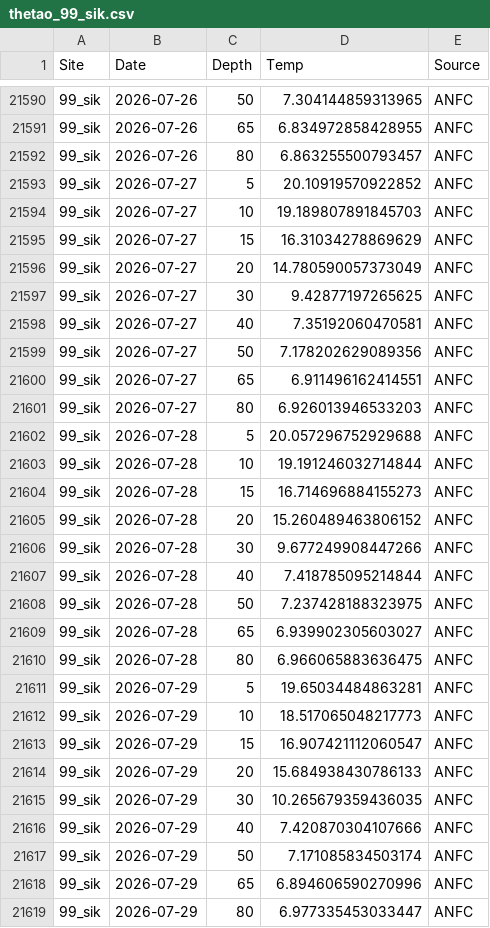
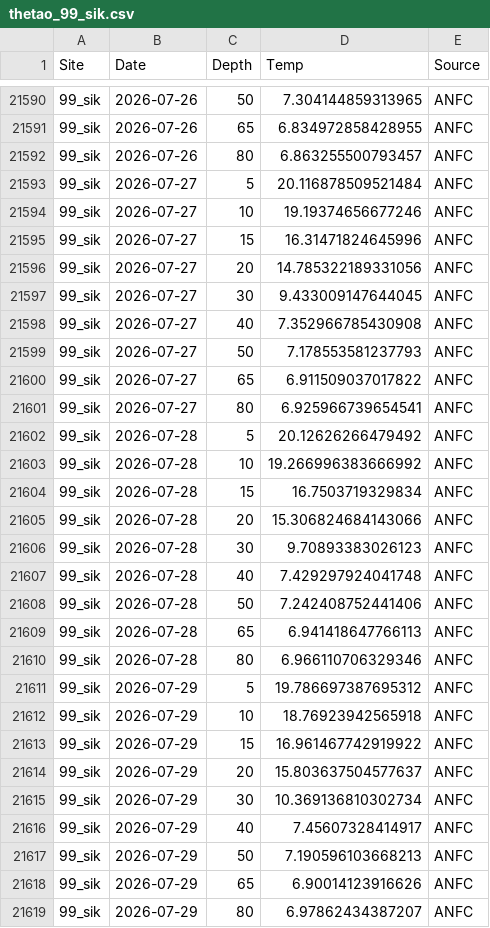
Before and after one commit to sharkbot952/temp_test5, a CSV file: data/cmem/thetao/thetao_99_sik.csv, drawn as a sheet; only a part is shown, gaps mark what is left out; the diff covers the shown part only.

```diff
--- a/data/cmem/thetao/thetao_99_sik.csv
+++ b/data/cmem/thetao/thetao_99_sik.csv
@@ -21592,28 +21592,28 @@
 99_sik,2026-07-26,80,6.863255500793457,ANFC
-99_sik,2026-07-27,5,20.10919570922852,ANFC
-99_sik,2026-07-27,10,19.189807891845703,ANFC
-99_sik,2026-07-27,15,16.31034278869629,ANFC
-99_sik,2026-07-27,20,14.780590057373049,ANFC
-99_sik,2026-07-27,30,9.42877197265625,ANFC
-99_sik,2026-07-27,40,7.35192060470581,ANFC
-99_sik,2026-07-27,50,7.178202629089356,ANFC
-99_sik,2026-07-27,65,6.911496162414551,ANFC
-99_sik,2026-07-27,80,6.926013946533203,ANFC
-99_sik,2026-07-28,5,20.057296752929688,ANFC
-99_sik,2026-07-28,10,19.191246032714844,ANFC
-99_sik,2026-07-28,15,16.714696884155273,ANFC
-99_sik,2026-07-28,20,15.260489463806152,ANFC
-99_sik,2026-07-28,30,9.677249908447266,ANFC
-99_sik,2026-07-28,40,7.418785095214844,ANFC
-99_sik,2026-07-28,50,7.237428188323975,ANFC
-99_sik,2026-07-28,65,6.939902305603027,ANFC
-99_sik,2026-07-28,80,6.966065883636475,ANFC
-99_sik,2026-07-29,5,19.65034484863281,ANFC
-99_sik,2026-07-29,10,18.517065048217773,ANFC
-99_sik,2026-07-29,15,16.907421112060547,ANFC
-99_sik,2026-07-29,20,15.684938430786133,ANFC
-99_sik,2026-07-29,30,10.265679359436035,ANFC
-99_sik,2026-07-29,40,7.420870304107666,ANFC
-99_sik,2026-07-29,50,7.171085834503174,ANFC
-99_sik,2026-07-29,65,6.894606590270996,ANFC
-99_sik,2026-07-29,80,6.977335453033447,ANFC
+99_sik,2026-07-27,5,20.116878509521484,ANFC
+99_sik,2026-07-27,10,19.19374656677246,ANFC
+99_sik,2026-07-27,15,16.31471824645996,ANFC
+99_sik,2026-07-27,20,14.785322189331056,ANFC
+99_sik,2026-07-27,30,9.433009147644045,ANFC
+99_sik,2026-07-27,40,7.352966785430908,ANFC
+99_sik,2026-07-27,50,7.178553581237793,ANFC
+99_sik,2026-07-27,65,6.911509037017822,ANFC
+99_sik,2026-07-27,80,6.925966739654541,ANFC
+99_sik,2026-07-28,5,20.12626266479492,ANFC
+99_sik,2026-07-28,10,19.266996383666992,ANFC
+99_sik,2026-07-28,15,16.7503719329834,ANFC
+99_sik,2026-07-28,20,15.306824684143066,ANFC
+99_sik,2026-07-28,30,9.70893383026123,ANFC
+99_sik,2026-07-28,40,7.429297924041748,ANFC
+99_sik,2026-07-28,50,7.242408752441406,ANFC
+99_sik,2026-07-28,65,6.941418647766113,ANFC
+99_sik,2026-07-28,80,6.966110706329346,ANFC
+99_sik,2026-07-29,5,19.786697387695312,ANFC
+99_sik,2026-07-29,10,18.76923942565918,ANFC
+99_sik,2026-07-29,15,16.961467742919922,ANFC
+99_sik,2026-07-29,20,15.803637504577637,ANFC
+99_sik,2026-07-29,30,10.369136810302734,ANFC
+99_sik,2026-07-29,40,7.45607328414917,ANFC
+99_sik,2026-07-29,50,7.190596103668213,ANFC
+99_sik,2026-07-29,65,6.90014123916626,ANFC
+99_sik,2026-07-29,80,6.97862434387207,ANFC
```
Also changed, not shown: 9 added rows and 36 edited cells elsewhere in this file, data/cmem/chl/chl_97_dat.csv, data/cmem/chl/chl_98_osh.csv, 9 other files.
